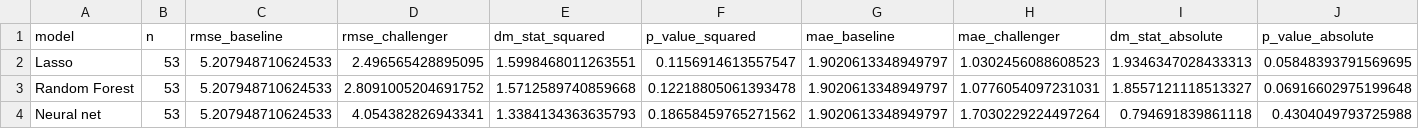
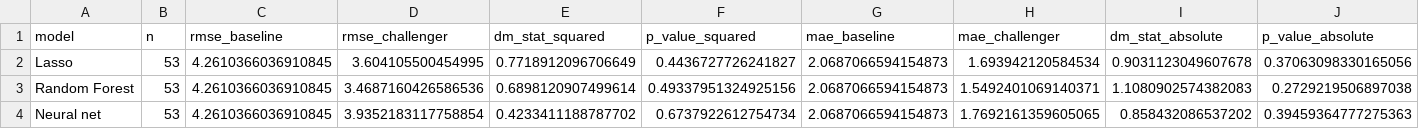
Before and after one commit to moritx/interdisciplinary-project, a CSV file: data/processed/diebold_mariano_results.csv, drawn as a sheet.

```diff
--- a/data/processed/diebold_mariano_results.csv
+++ b/data/processed/diebold_mariano_results.csv
@@ -1,4 +1,4 @@
 model,n,rmse_baseline,rmse_challenger,dm_stat_squared,p_value_squared,mae_baseline,mae_challenger,dm_stat_absolute,p_value_absolute
-Lasso,53,5.207948710624533,2.496565428895095,1.5998468011263551,0.1156914613557547,1.9020613348949797,1.0302456088608523,1.9346347028433313,0.05848393791569695
-Random Forest,53,5.207948710624533,2.8091005204691752,1.5712589740859668,0.12218805061393478,1.9020613348949797,1.0776054097231031,1.8557121118513327,0.06916602975199648
-Neural net,53,5.207948710624533,4.054382826943341,1.3384134363635793,0.18658459765271562,1.9020613348949797,1.7030229224497264,0.794691839861118,0.4304049793725988
+Lasso,53,4.2610366036910845,3.604105500454995,0.7718912096706649,0.4436727726241827,2.0687066594154873,1.693942120584534,0.9031123049607678,0.37063098330165056
+Random Forest,53,4.2610366036910845,3.4687160426586536,0.6898120907499614,0.49337951324925156,2.0687066594154873,1.5492401069140371,1.1080902574382083,0.2729219506897038
+Neural net,53,4.2610366036910845,3.9352183117758854,0.4233411188787702,0.6737922612754734,2.0687066594154873,1.7692161359605065,0.858432086537202,0.39459364777275363
```
Also changed, not shown: data/processed/ar_baseline_forecasts.csv, data/processed/diebold_mariano_results_excl_covid.csv, 9 other files.
